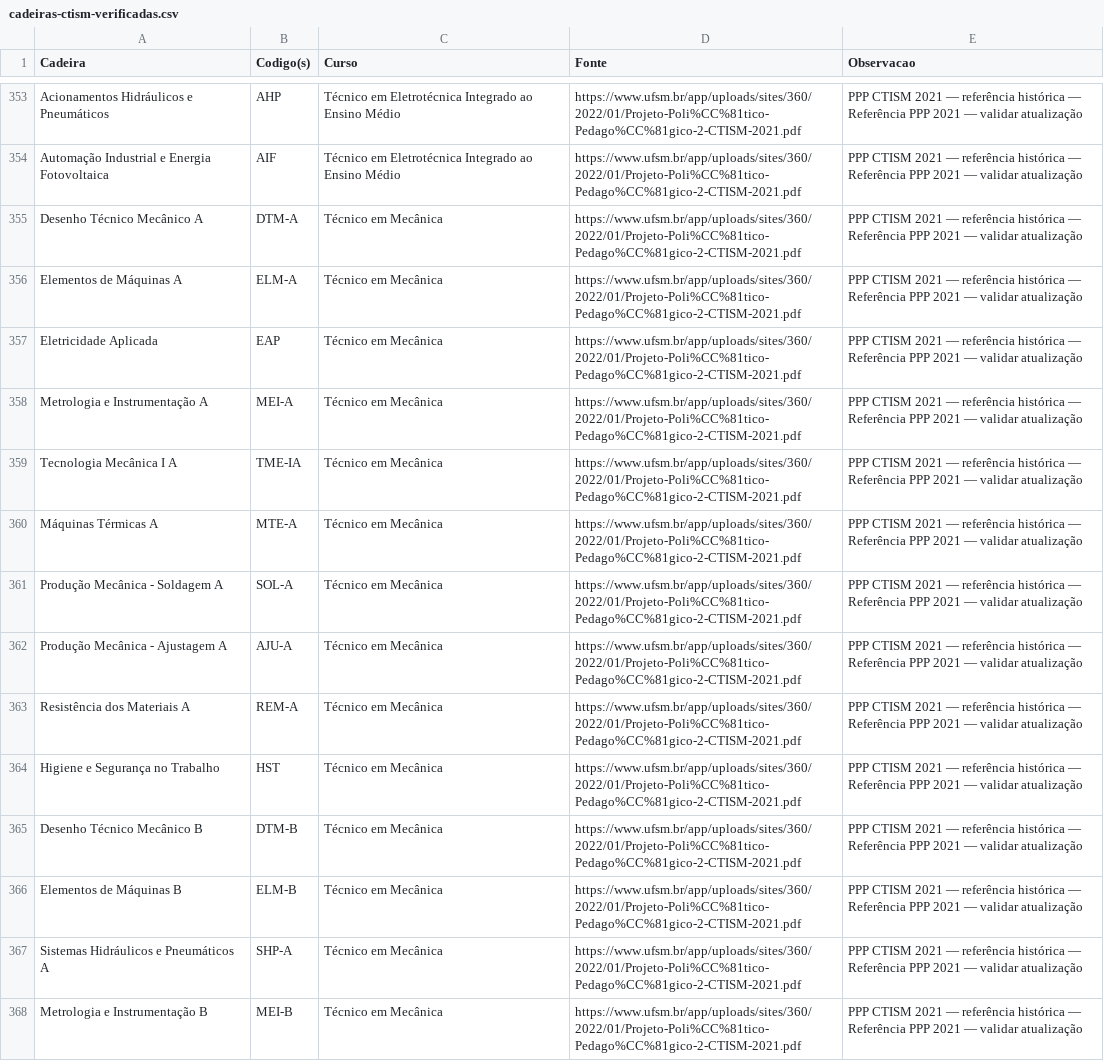
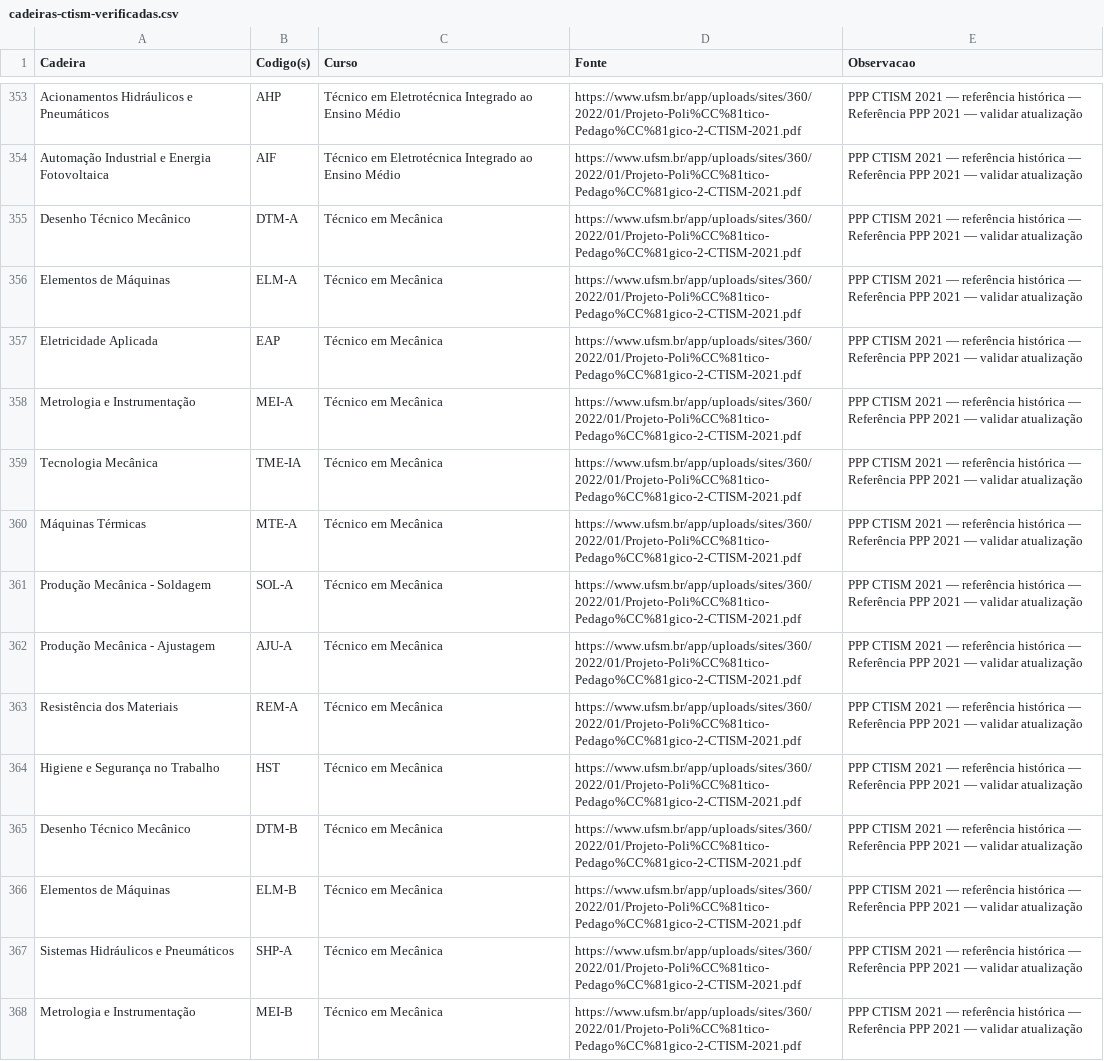
Before and after one commit to bpoltosi/HubAcademico, a CSV file: docs/cadeiras-ctism-verificadas.csv, drawn as a sheet; only a part is shown, gaps mark what is left out; the diff covers the shown part only; the diff names each change by its address in the sheet, - before the commit and + after, or states it on an @@ line.

```diff
--- a/docs/cadeiras-ctism-verificadas.csv
+++ b/docs/cadeiras-ctism-verificadas.csv
-A355 (Cadeira): Desenho Técnico Mecânico A
+A355 (Cadeira): Desenho Técnico Mecânico
-A356 (Cadeira): Elementos de Máquinas A
+A356 (Cadeira): Elementos de Máquinas
-A358 (Cadeira): Metrologia e Instrumentação A
+A358 (Cadeira): Metrologia e Instrumentação
-A359 (Cadeira): Tecnologia Mecânica I A
+A359 (Cadeira): Tecnologia Mecânica
-A360 (Cadeira): Máquinas Térmicas A
+A360 (Cadeira): Máquinas Térmicas
-A361 (Cadeira): Produção Mecânica - Soldagem A
+A361 (Cadeira): Produção Mecânica - Soldagem
-A362 (Cadeira): Produção Mecânica - Ajustagem A
+A362 (Cadeira): Produção Mecânica - Ajustagem
-A363 (Cadeira): Resistência dos Materiais A
+A363 (Cadeira): Resistência dos Materiais
-A365 (Cadeira): Desenho Técnico Mecânico B
+A365 (Cadeira): Desenho Técnico Mecânico
-A366 (Cadeira): Elementos de Máquinas B
+A366 (Cadeira): Elementos de Máquinas
-A367 (Cadeira): Sistemas Hidráulicos e Pneumáticos A
+A367 (Cadeira): Sistemas Hidráulicos e Pneumáticos
-A368 (Cadeira): Metrologia e Instrumentação B
+A368 (Cadeira): Metrologia e Instrumentação
```
Also changed, not shown: 88 edited cells elsewhere in this file, docs/materias-por-subarea.csv, docs/matrizes-ctism-componentes.csv, 1 other file.
